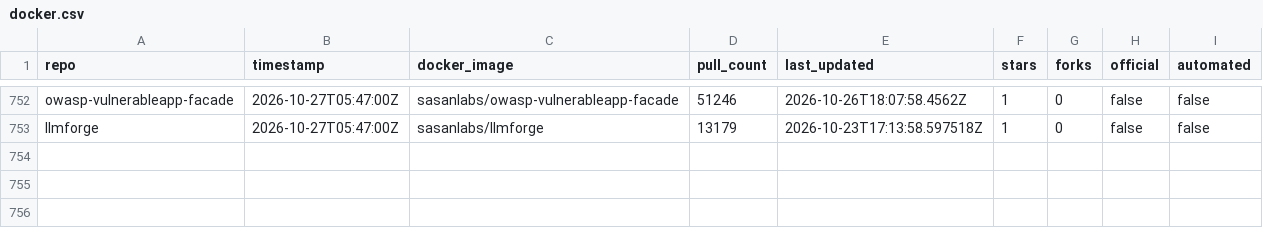
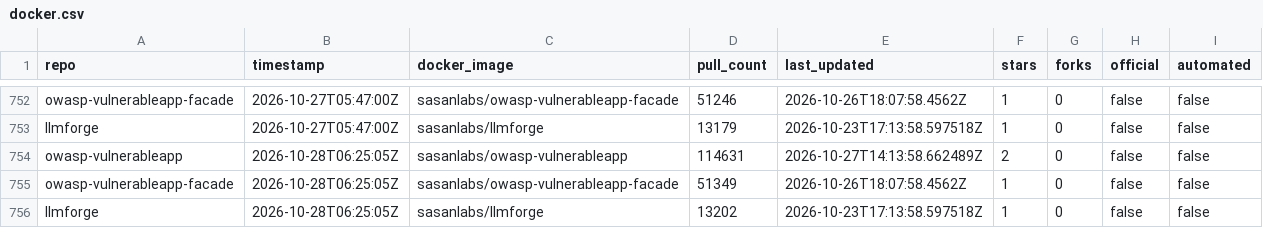
Before and after one commit to SasanLabs/VulnerableApp, a CSV file: metrics/docker.csv, drawn as a sheet; only a part is shown, gaps mark what is left out.

```diff
--- a/metrics/docker.csv
+++ b/metrics/docker.csv
@@ -753 +753,4 @@ owasp-vulnerableapp-facade,2026-10-27T05:47:00Z,sasanlabs/owasp-vulnerableapp-fa
 llmforge,2026-10-27T05:47:00Z,sasanlabs/llmforge,13179,2026-10-23T17:13:58.597518Z,1,0,false,false
+owasp-vulnerableapp,2026-10-28T06:25:05Z,sasanlabs/owasp-vulnerableapp,114631,2026-10-27T14:13:58.662489Z,2,0,false,false
+owasp-vulnerableapp-facade,2026-10-28T06:25:05Z,sasanlabs/owasp-vulnerableapp-facade,51349,2026-10-26T18:07:58.4562Z,1,0,false,false
+llmforge,2026-10-28T06:25:05Z,sasanlabs/llmforge,13202,2026-10-23T17:13:58.597518Z,1,0,false,false
```
Also changed, not shown: metrics/referrers.csv, metrics/traffic.csv.
